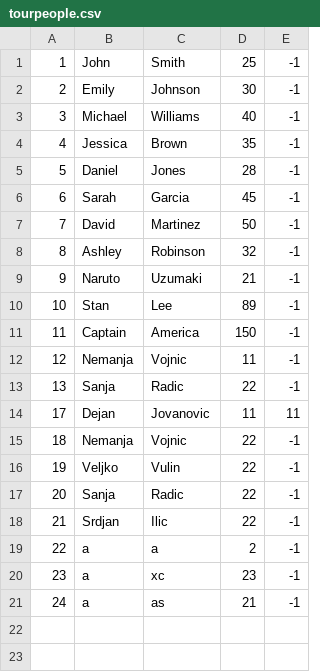
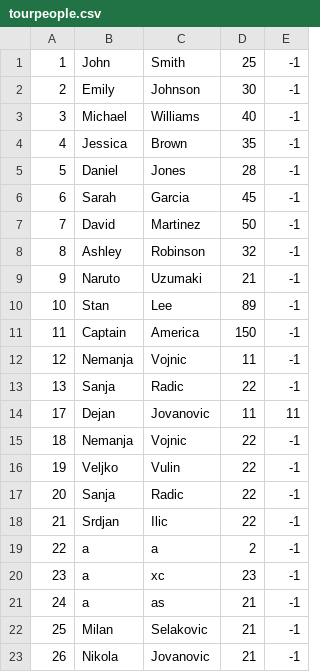
Before and after one commit to VeljkoW/Tourism-Accommodation-Management-App, a CSV file: Resources/Data/tourpeople.csv, drawn as a sheet.

```diff
--- a/Resources/Data/tourpeople.csv
+++ b/Resources/Data/tourpeople.csv
@@ -21 +21,3 @@
 24|a|as|21|-1
+25|Milan|Selakovic|21|-1
+26|Nikola|Jovanovic|21|-1
```
Also changed, not shown: Resources/Data/tourcoupons.csv, Resources/Data/tourschedules.csv, 5 other files.
